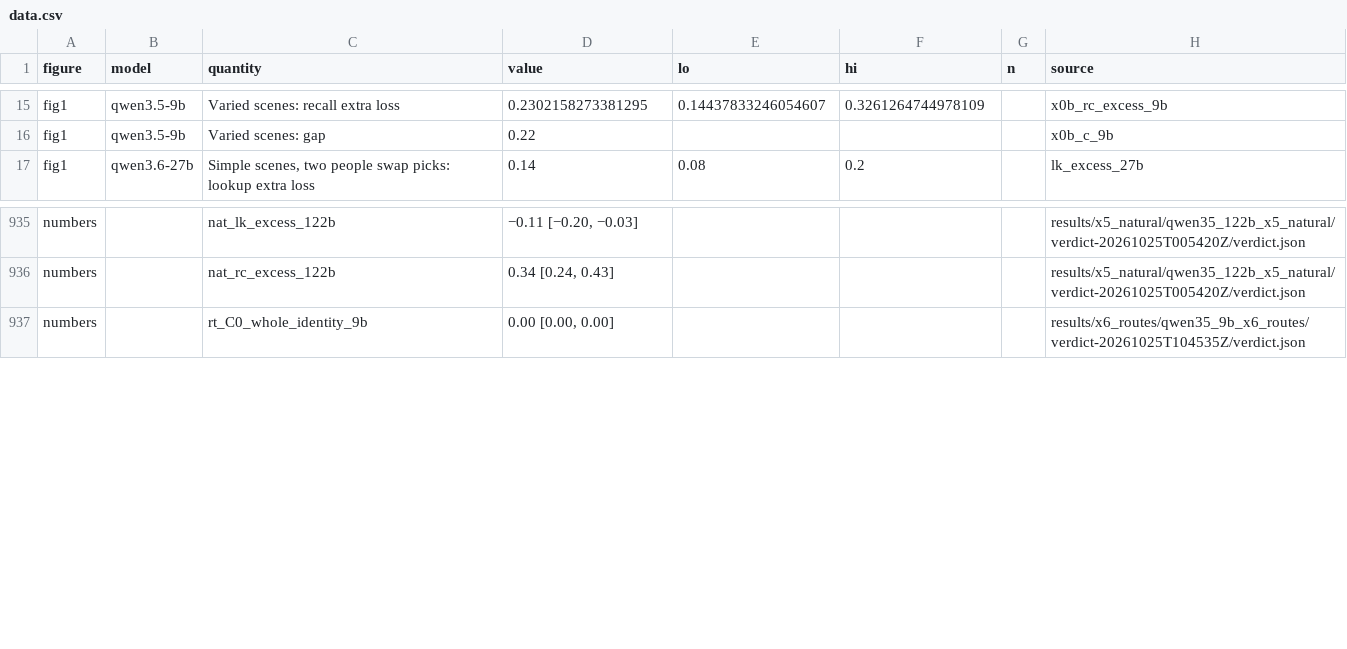
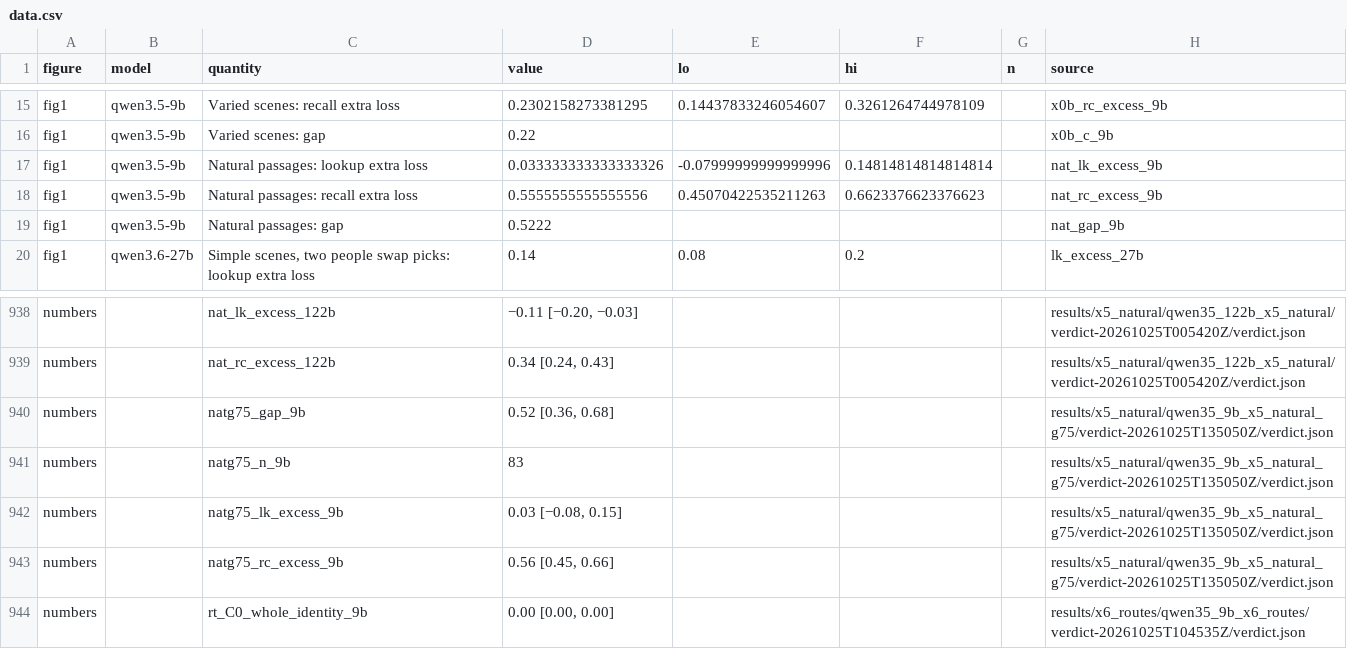
Before and after one commit to zach-perlman/bridge-jspace, a CSV file: figures/story/data.csv, drawn as a sheet; only a part is shown, gaps mark what is left out; the diff names each change by its address in the sheet, - before the commit and + after, or states it on an @@ line.

```diff
--- a/figures/story/data.csv
+++ b/figures/story/data.csv
+row 17: fig1 | qwen3.5-9b | Natural passages: lookup extra loss | 0.033333333333333326 | -0.07999999999999996 | 0.14814814814814814 |  | nat_lk_excess_9b
+row 18: fig1 | qwen3.5-9b | Natural passages: recall extra loss | 0.5555555555555556 | 0.45070422535211263 | 0.6623376623376623 |  | nat_rc_excess_9b
+row 19: fig1 | qwen3.5-9b | Natural passages: gap | 0.5222 |  |  |  | nat_gap_9b
+row 940: numbers |  | natg75_gap_9b | 0.52 [0.36, 0.68] |  |  |  | results/x5_natural/qwen35_9b_x5_natural_g75/verdict-20261025T135050Z/verdict.json
+row 941: numbers |  | natg75_n_9b | 83 |  |  |  | results/x5_natural/qwen35_9b_x5_natural_g75/verdict-20261025T135050Z/verdict.json
+row 942: numbers |  | natg75_lk_excess_9b | 0.03 [−0.08, 0.15] |  |  |  | results/x5_natural/qwen35_9b_x5_natural_g75/verdict-20261025T135050Z/verdict.json
+row 943: numbers |  | natg75_rc_excess_9b | 0.56 [0.45, 0.66] |  |  |  | results/x5_natural/qwen35_9b_x5_natural_g75/verdict-20261025T135050Z/verdict.json
```
Also changed, not shown: 21 other files.
